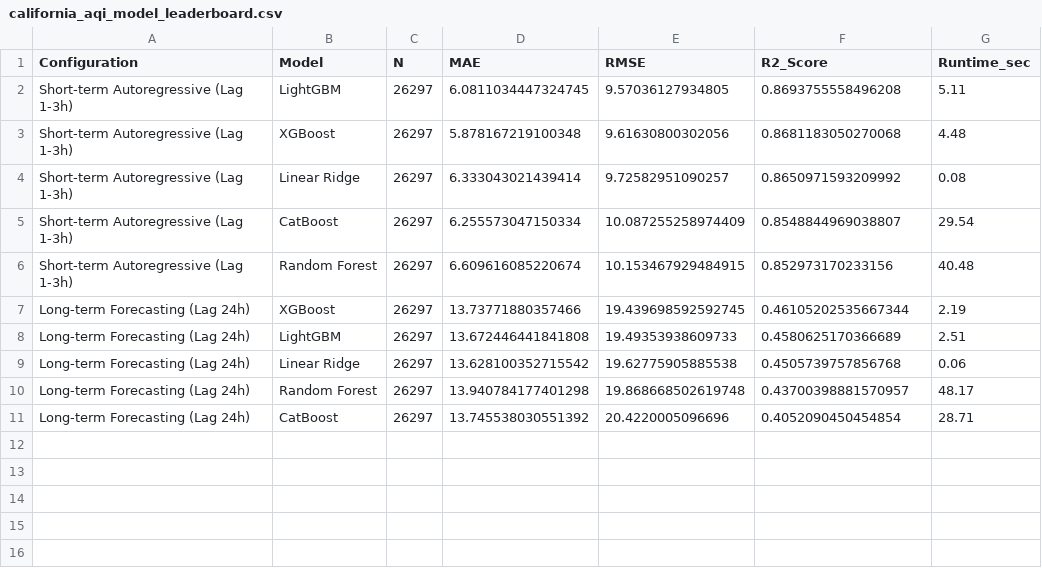
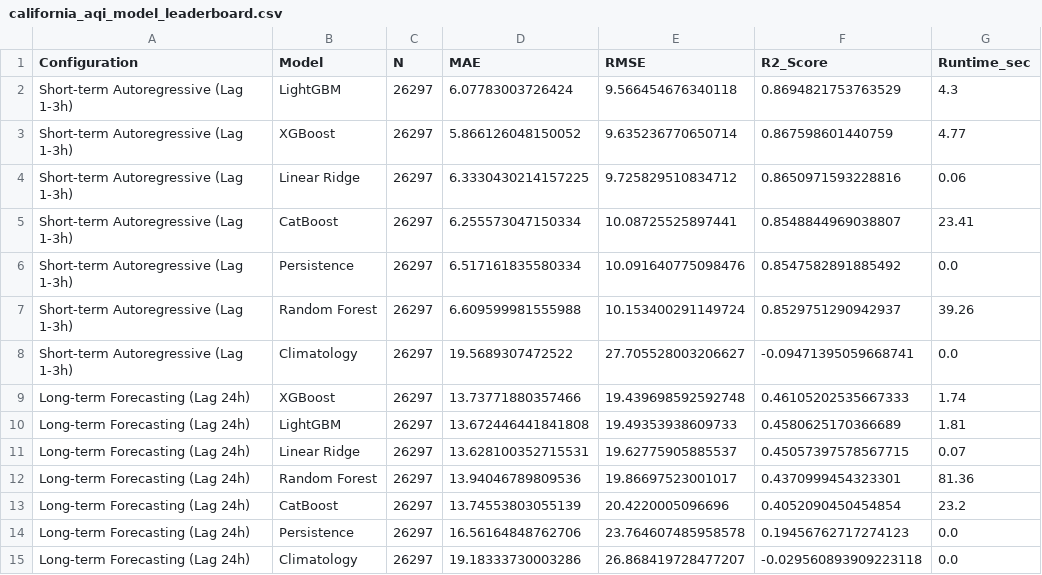
Before and after one commit to ThayBayThatSon/DAP391m_AI2011_Group7_Project, a CSV file: data/processed/california_aqi_model_leaderboard.csv, drawn as a sheet.

```diff
--- a/data/processed/california_aqi_model_leaderboard.csv
+++ b/data/processed/california_aqi_model_leaderboard.csv
@@ -1,11 +1,15 @@
 Configuration,Model,N,MAE,RMSE,R2_Score,Runtime_sec
-Short-term Autoregressive (Lag 1-3h),LightGBM,26297,6.0811034447324745,9.57036127934805,0.8693755558496208,5.11
-Short-term Autoregressive (Lag 1-3h),XGBoost,26297,5.878167219100348,9.61630800302056,0.8681183050270068,4.48
-Short-term Autoregressive (Lag 1-3h),Linear Ridge,26297,6.333043021439414,9.72582951090257,0.8650971593209992,0.08
-Short-term Autoregressive (Lag 1-3h),CatBoost,26297,6.255573047150334,10.087255258974409,0.8548844969038807,29.54
-Short-term Autoregressive (Lag 1-3h),Random Forest,26297,6.609616085220674,10.153467929484915,0.852973170233156,40.48
-Long-term Forecasting (Lag 24h),XGBoost,26297,13.73771880357466,19.439698592592745,0.46105202535667344,2.19
-Long-term Forecasting (Lag 24h),LightGBM,26297,13.672446441841808,19.49353938609733,0.4580625170366689,2.51
-Long-term Forecasting (Lag 24h),Linear Ridge,26297,13.628100352715542,19.62775905885538,0.4505739757856768,0.06
-Long-term Forecasting (Lag 24h),Random Forest,26297,13.940784177401298,19.868668502619748,0.43700398881570957,48.17
-Long-term Forecasting (Lag 24h),CatBoost,26297,13.745538030551392,20.4220005096696,0.4052090450454854,28.71
+Short-term Autoregressive (Lag 1-3h),LightGBM,26297,6.07783003726424,9.566454676340118,0.8694821753763529,4.3
+Short-term Autoregressive (Lag 1-3h),XGBoost,26297,5.866126048150052,9.635236770650714,0.867598601440759,4.77
+Short-term Autoregressive (Lag 1-3h),Linear Ridge,26297,6.3330430214157225,9.725829510834712,0.8650971593228816,0.06
+Short-term Autoregressive (Lag 1-3h),CatBoost,26297,6.255573047150334,10.08725525897441,0.8548844969038807,23.41
+Short-term Autoregressive (Lag 1-3h),Persistence,26297,6.517161835580334,10.091640775098476,0.8547582891885492,0.0
+Short-term Autoregressive (Lag 1-3h),Random Forest,26297,6.609599981555988,10.153400291149724,0.8529751290942937,39.26
+Short-term Autoregressive (Lag 1-3h),Climatology,26297,19.5689307472522,27.705528003206627,-0.09471395059668741,0.0
+Long-term Forecasting (Lag 24h),XGBoost,26297,13.73771880357466,19.439698592592748,0.46105202535667333,1.74
+Long-term Forecasting (Lag 24h),LightGBM,26297,13.672446441841808,19.49353938609733,0.4580625170366689,1.81
+Long-term Forecasting (Lag 24h),Linear Ridge,26297,13.628100352715531,19.62775905885537,0.45057397578567715,0.07
+Long-term Forecasting (Lag 24h),Random Forest,26297,13.94046789809536,19.86697523001017,0.4370999454323301,81.36
+Long-term Forecasting (Lag 24h),CatBoost,26297,13.74553803055139,20.4220005096696,0.4052090450454854,23.2
+Long-term Forecasting (Lag 24h),Persistence,26297,16.56164848762706,23.764607485958578,0.19456762717274123,0.0
+Long-term Forecasting (Lag 24h),Climatology,26297,19.18333730003286,26.868419728477207,-0.029560893909223118,0.0
```
Also changed, not shown: data/processed/california_aqi_lightgbm_ablation.csv, data/processed/california_aqi_scenario_evaluation.csv, 31 other files.
